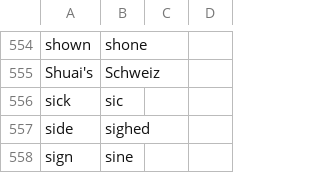
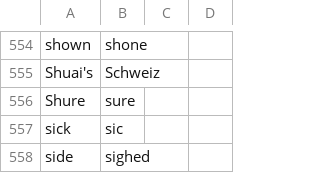
Before and after one commit to NonsenseRemedy/community, a CSV file: core/homophones/homophones.csv, drawn as a sheet; only a part is shown, gaps mark what is left out; the shorter side is filled out with more unchanged rows.

Commit message:
add Shure to vocabulary and homophones

```diff
--- a/core/homophones/homophones.csv
+++ b/core/homophones/homophones.csv
@@ -555,2 +555,3 @@ shown,shone
 Shuai's,Schweiz
+Shure,sure
 sick,sic
```
Also changed, not shown: 1 other file.
